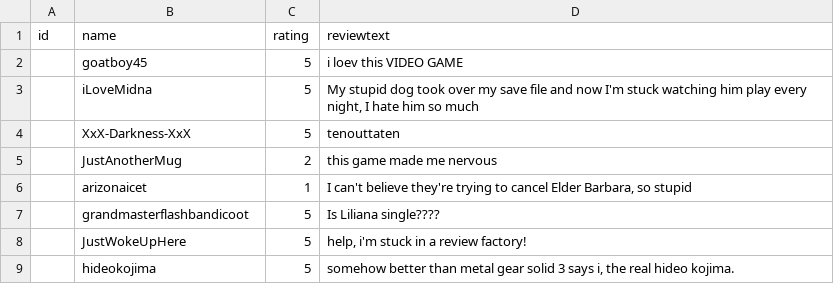
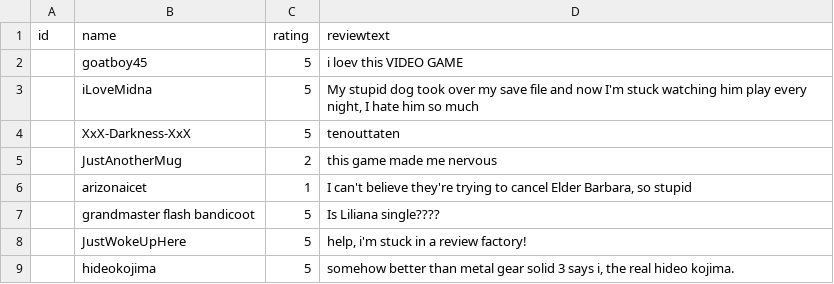
Before and after one commit to marisasilvestris/w04-full-stack-guestbook, a CSV file: dbseed.csv, drawn as a sheet; only a part is shown; the diff covers the shown part only.

```diff
--- a/dbseed.csv
+++ b/dbseed.csv
@@ -6,3 +6,3 @@
 "","arizonaicet","1","I can't believe they're trying to cancel Elder Barbara, so stupid"
-"","grandmasterflashbandicoot","5","Is Liliana single????"
+"","grandmaster flash bandicoot","5","Is Liliana single????"
 "","JustWokeUpHere","5","help, i'm stuck in a review factory!"
```
Also changed, not shown: 2 edited cells elsewhere in this file, 9 other files.
